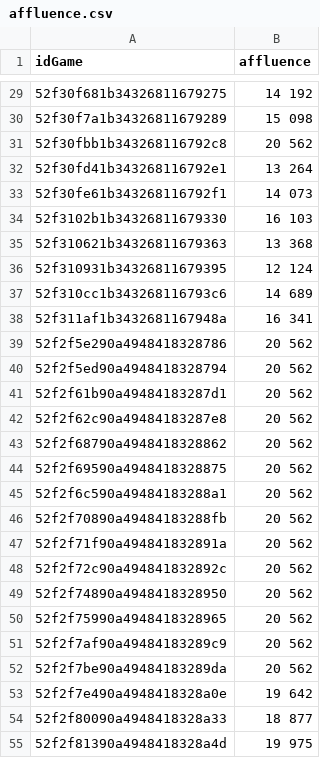
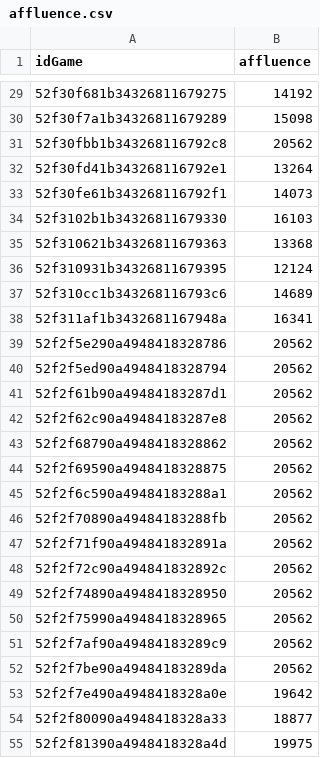
Before and after one commit to mbret/bi-m2-nba, a CSV file: extractedv2/affluence.csv, drawn as a sheet; only a part is shown, gaps mark what is left out; the diff covers the shown part only.

```diff
--- a/extractedv2/affluence.csv
+++ b/extractedv2/affluence.csv
@@ -29,27 +29,27 @@ idGame,affluence
-52f30f681b34326811679275,14 192
-52f30f7a1b34326811679289,15 098
-52f30fbb1b343268116792c8,20 562
-52f30fd41b343268116792e1,13 264
-52f30fe61b343268116792f1,14 073
-52f3102b1b34326811679330,16 103
-52f310621b34326811679363,13 368
-52f310931b34326811679395,12 124
-52f310cc1b343268116793c6,14 689
-52f311af1b3432681167948a,16 341
-52f2f5e290a4948418328786,20 562
-52f2f5ed90a4948418328794,20 562
-52f2f61b90a49484183287d1,20 562
-52f2f62c90a49484183287e8,20 562
-52f2f68790a4948418328862,20 562
-52f2f69590a4948418328875,20 562
-52f2f6c590a49484183288a1,20 562
-52f2f70890a49484183288fb,20 562
-52f2f71f90a494841832891a,20 562
-52f2f72c90a494841832892c,20 562
-52f2f74890a4948418328950,20 562
-52f2f75990a4948418328965,20 562
-52f2f7af90a49484183289c9,20 562
-52f2f7be90a49484183289da,20 562
-52f2f7e490a4948418328a0e,19 642
-52f2f80090a4948418328a33,18 877
-52f2f81390a4948418328a4d,19 975
+52f30f681b34326811679275,14192
+52f30f7a1b34326811679289,15098
+52f30fbb1b343268116792c8,20562
+52f30fd41b343268116792e1,13264
+52f30fe61b343268116792f1,14073
+52f3102b1b34326811679330,16103
+52f310621b34326811679363,13368
+52f310931b34326811679395,12124
+52f310cc1b343268116793c6,14689
+52f311af1b3432681167948a,16341
+52f2f5e290a4948418328786,20562
+52f2f5ed90a4948418328794,20562
+52f2f61b90a49484183287d1,20562
+52f2f62c90a49484183287e8,20562
+52f2f68790a4948418328862,20562
+52f2f69590a4948418328875,20562
+52f2f6c590a49484183288a1,20562
+52f2f70890a49484183288fb,20562
+52f2f71f90a494841832891a,20562
+52f2f72c90a494841832892c,20562
+52f2f74890a4948418328950,20562
+52f2f75990a4948418328965,20562
+52f2f7af90a49484183289c9,20562
+52f2f7be90a49484183289da,20562
+52f2f7e490a4948418328a0e,19642
+52f2f80090a4948418328a33,18877
+52f2f81390a4948418328a4d,19975
```
Also changed, not shown: 89 edited cells elsewhere in this file, 2 other files.
